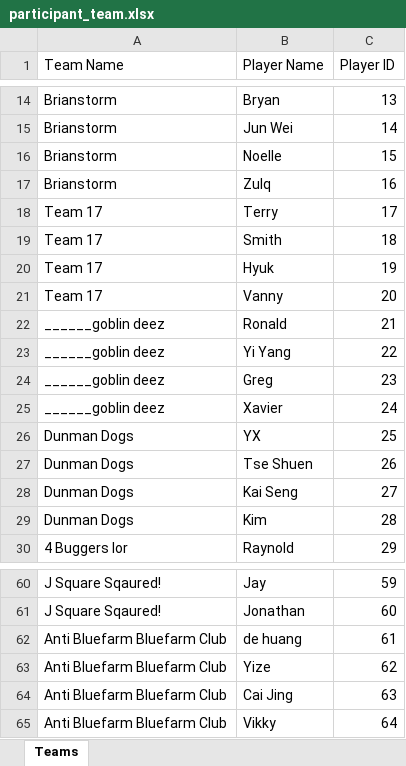
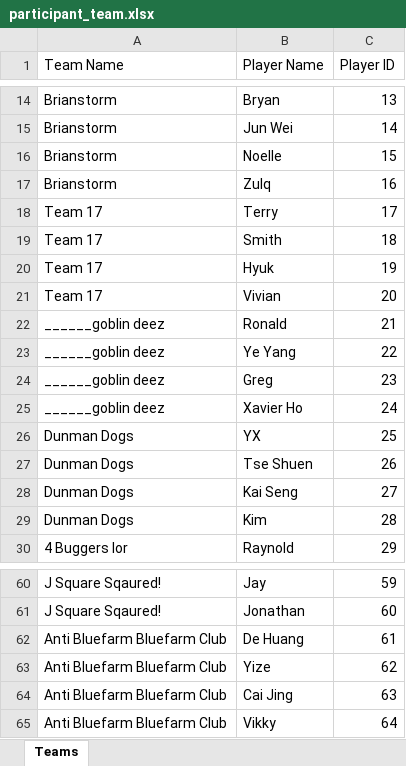
Before and after one commit to jackcheah/mtg-dashboard-v1, an Excel workbook: participants/participant_team.xlsx, sheet Teams, drawn as a sheet; only a part is shown, gaps mark what is left out; values as stored, in another font and other column widths than the file's, no borders; the diff covers the shown part only; the diff names each change by its address in the sheet, - before the commit and + after, or states it on an @@ line.

Commit message:
feat: add initial participant team data spreadsheet

```diff
--- a/participants/participant_team.xlsx (sheet Teams)
+++ b/participants/participant_team.xlsx (sheet Teams)
-B21 (Player Name): Vanny
+B21 (Player Name): Vivian
-B23 (Player Name): Yi Yang
+B23 (Player Name): Ye Yang
-B25 (Player Name): Xavier
+B25 (Player Name): Xavier Ho
-B62 (Player Name): de huang
+B62 (Player Name): De Huang
```
Also changed, not shown: 1 added row, 1 removed row and 13 edited cells elsewhere in this sheet.
